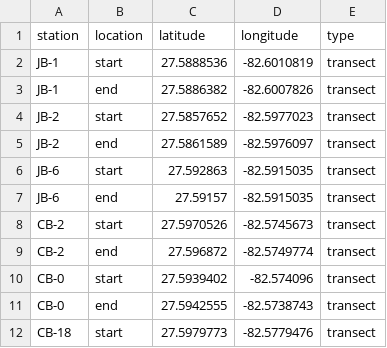
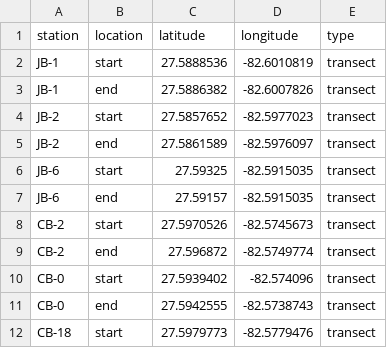
Before and after one commit to tbep-tech/piney-point, a CSV file: data/raw/TBEP_SBEP_Rapid_Macroalgae_Monitoring_Stations.csv, drawn as a sheet; only a part is shown.

Commit message:
jb6 macroalgae start lat changed

```diff
--- a/data/raw/TBEP_SBEP_Rapid_Macroalgae_Monitoring_Stations.csv
+++ b/data/raw/TBEP_SBEP_Rapid_Macroalgae_Monitoring_Stations.csv
@@ -5,3 +5,3 @@ JB-2,start,27.5857652,-82.5977023,transect
 JB-2,end,27.5861589,-82.5976097,transect
-JB-6,start,27.592863,-82.5915035,transect
+JB-6,start,27.59325,-82.5915035,transect
 JB-6,end,27.59157,-82.5915035,transect
```
Also changed, not shown: 2 other files.
